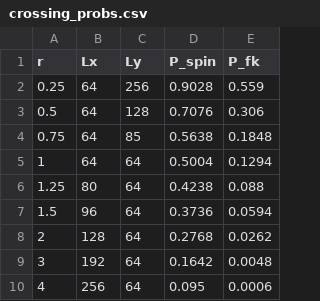
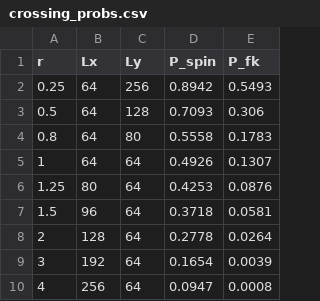
Before and after one commit to grandantiprism/Ising_rectangle_crossing, a CSV file: DerivedData/Ising_rectangle_crossing/Build/Products/Debug/crossing_probs.csv, drawn as a sheet.

```diff
--- a/DerivedData/Ising_rectangle_crossing/Build/Products/Debug/crossing_probs.csv
+++ b/DerivedData/Ising_rectangle_crossing/Build/Products/Debug/crossing_probs.csv
@@ -1,10 +1,10 @@
 r,Lx,Ly,P_spin,P_fk
-0.25,64,256,0.9028,0.559
-0.5,64,128,0.7076,0.306
-0.75,64,85,0.5638,0.1848
-1,64,64,0.5004,0.1294
-1.25,80,64,0.4238,0.088
-1.5,96,64,0.3736,0.0594
-2,128,64,0.2768,0.0262
-3,192,64,0.1642,0.0048
-4,256,64,0.095,0.0006
+0.25,64,256,0.8942,0.5493
+0.5,64,128,0.7093,0.306
+0.8,64,80,0.5558,0.1783
+1,64,64,0.4926,0.1307
+1.25,80,64,0.4253,0.0876
+1.5,96,64,0.3718,0.0581
+2,128,64,0.2778,0.0264
+3,192,64,0.1654,0.0039
+4,256,64,0.0947,0.0008
```
Also changed, not shown: 41 other files.
